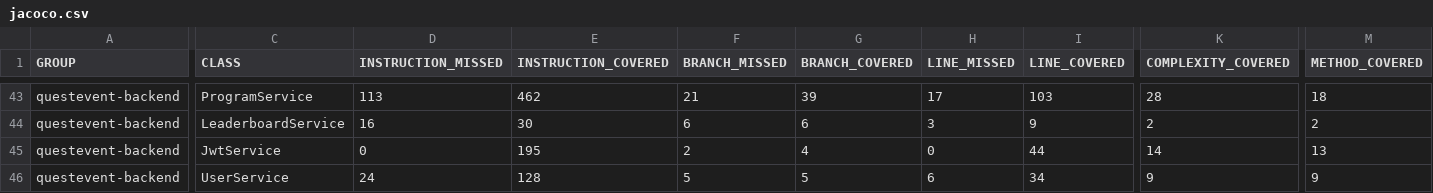
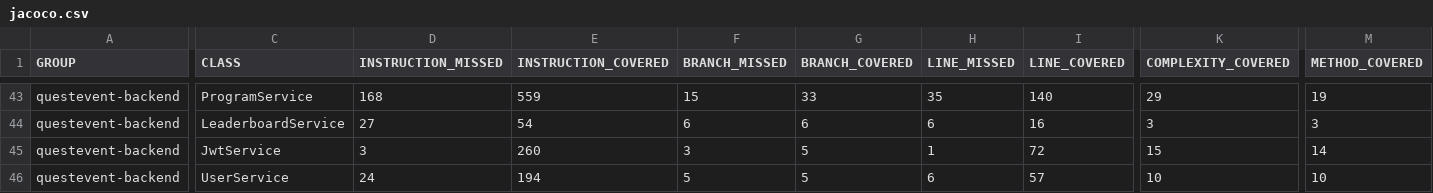
Before and after one commit to Caizin-Private/QuestEvent, a CSV file: jacoco/jacoco.csv, drawn as a sheet; only a part is shown, gaps mark what is left out; the diff covers the shown part only; the diff names each change by its address in the sheet, - before the commit and + after, or states it on an @@ line.

```diff
--- a/jacoco/jacoco.csv
+++ b/jacoco/jacoco.csv
-D43 (INSTRUCTION_MISSED): 113
+D43 (INSTRUCTION_MISSED): 168
-E43 (INSTRUCTION_COVERED): 462
+E43 (INSTRUCTION_COVERED): 559
-F43 (BRANCH_MISSED): 21
+F43 (BRANCH_MISSED): 15
-G43 (BRANCH_COVERED): 39
+G43 (BRANCH_COVERED): 33
-H43 (LINE_MISSED): 17
+H43 (LINE_MISSED): 35
-I43 (LINE_COVERED): 103
+I43 (LINE_COVERED): 140
-K43 (COMPLEXITY_COVERED): 28
+K43 (COMPLEXITY_COVERED): 29
-M43 (METHOD_COVERED): 18
+M43 (METHOD_COVERED): 19
-D44 (INSTRUCTION_MISSED): 16
+D44 (INSTRUCTION_MISSED): 27
-E44 (INSTRUCTION_COVERED): 30
+E44 (INSTRUCTION_COVERED): 54
-H44 (LINE_MISSED): 3
+H44 (LINE_MISSED): 6
-I44 (LINE_COVERED): 9
+I44 (LINE_COVERED): 16
-K44 (COMPLEXITY_COVERED): 2
+K44 (COMPLEXITY_COVERED): 3
-M44 (METHOD_COVERED): 2
+M44 (METHOD_COVERED): 3
-D45 (INSTRUCTION_MISSED): 0
+D45 (INSTRUCTION_MISSED): 3
-E45 (INSTRUCTION_COVERED): 195
+E45 (INSTRUCTION_COVERED): 260
-F45 (BRANCH_MISSED): 2
+F45 (BRANCH_MISSED): 3
-G45 (BRANCH_COVERED): 4
+G45 (BRANCH_COVERED): 5
-H45 (LINE_MISSED): 0
+H45 (LINE_MISSED): 1
-I45 (LINE_COVERED): 44
+I45 (LINE_COVERED): 72
-K45 (COMPLEXITY_COVERED): 14
+K45 (COMPLEXITY_COVERED): 15
-M45 (METHOD_COVERED): 13
+M45 (METHOD_COVERED): 14
-E46 (INSTRUCTION_COVERED): 128
+E46 (INSTRUCTION_COVERED): 194
-I46 (LINE_COVERED): 34
+I46 (LINE_COVERED): 57
-K46 (COMPLEXITY_COVERED): 9
+K46 (COMPLEXITY_COVERED): 10
-M46 (METHOD_COVERED): 9
+M46 (METHOD_COVERED): 10
```
Also changed, not shown: 61 edited cells elsewhere in this file, 33 other files.
